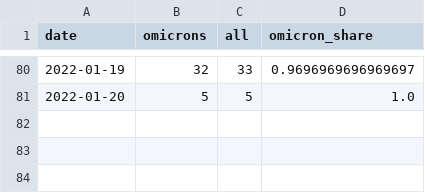
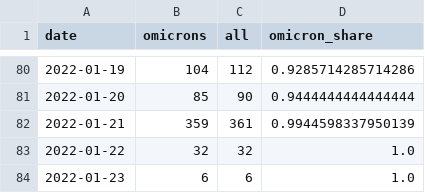
Before and after one commit to maxwimmer/omikron, a CSV file: plots/omicron_pivot.csv, drawn as a sheet; only a part is shown, gaps mark what is left out; the diff covers the shown part only.

```diff
--- a/plots/omicron_pivot.csv
+++ b/plots/omicron_pivot.csv
@@ -80,2 +80,5 @@ date,omicrons,all,omicron_share
-2022-01-19,32,33,0.9696969696969697
-2022-01-20,5,5,1.0
+2022-01-19,104,112,0.9285714285714286
+2022-01-20,85,90,0.9444444444444444
+2022-01-21,359,361,0.9944598337950139
+2022-01-22,32,32,1.0
+2022-01-23,6,6,1.0
```
Also changed, not shown: 62 edited cells elsewhere in this file, 2 other files.
